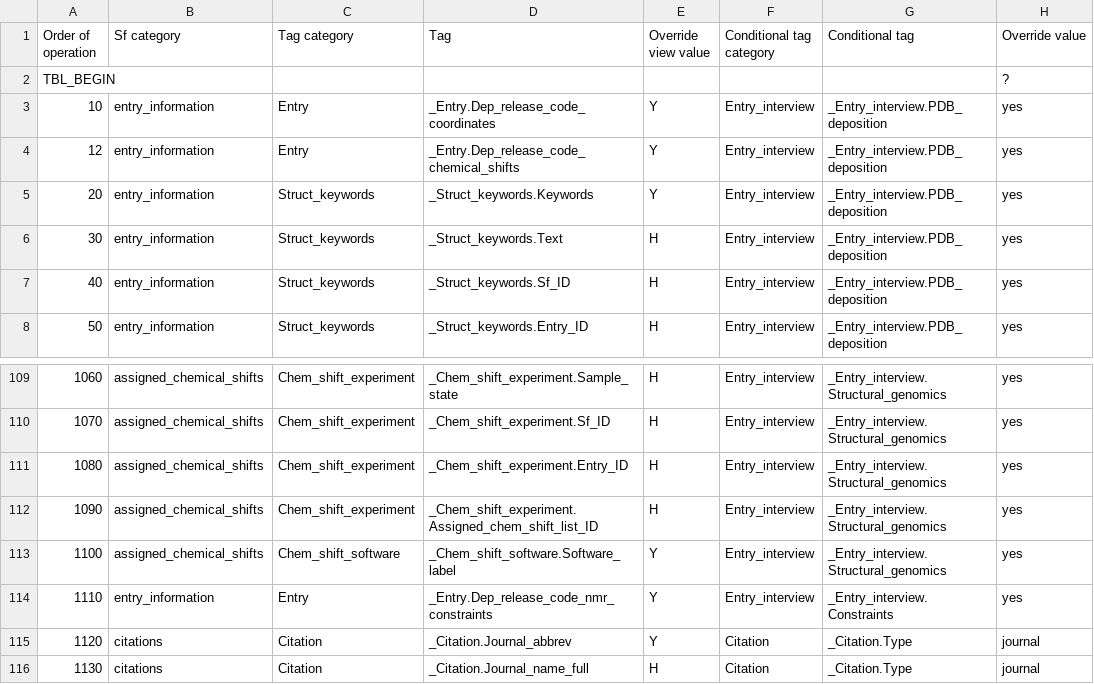
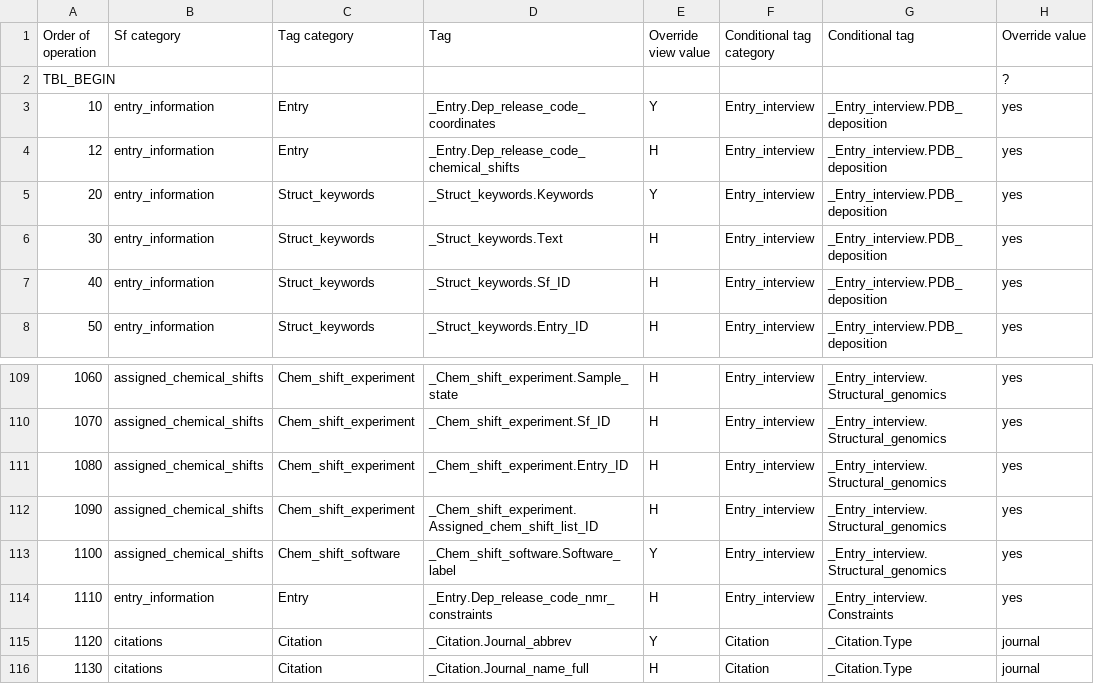
Before and after one commit to bmrb-io/nmr-star-dictionary, a CSV file: bmrb_star_v3_files/adit_input/adit_man_over.csv, drawn as a sheet; only a part is shown, gaps mark what is left out.

```diff
--- a/bmrb_star_v3_files/adit_input/adit_man_over.csv
+++ b/bmrb_star_v3_files/adit_input/adit_man_over.csv
@@ -3,3 +3,3 @@ TBL_BEGIN,,,,,,,?
 10,entry_information,Entry,_Entry.Dep_release_code_coordinates,Y,Entry_interview,_Entry_interview.PDB_deposition,yes
-12,entry_information,Entry,_Entry.Dep_release_code_chemical_shifts,Y,Entry_interview,_Entry_interview.PDB_deposition,yes
+12,entry_information,Entry,_Entry.Dep_release_code_chemical_shifts,H,Entry_interview,_Entry_interview.PDB_deposition,yes
 20,entry_information,Struct_keywords,_Struct_keywords.Keywords,Y,Entry_interview,_Entry_interview.PDB_deposition,yes
@@ -113,3 +113,3 @@ TBL_BEGIN,,,,,,,?
 1100,assigned_chemical_shifts,Chem_shift_software,_Chem_shift_software.Software_label,Y,Entry_interview,_Entry_interview.Structural_genomics,yes
-1110,entry_information,Entry,_Entry.Dep_release_code_nmr_constraints,Y,Entry_interview,_Entry_interview.Constraints,yes
+1110,entry_information,Entry,_Entry.Dep_release_code_nmr_constraints,H,Entry_interview,_Entry_interview.Constraints,yes
 1120,citations,Citation,_Citation.Journal_abbrev,Y,Citation,_Citation.Type,journal
```
Also changed, not shown: 6 other files.
